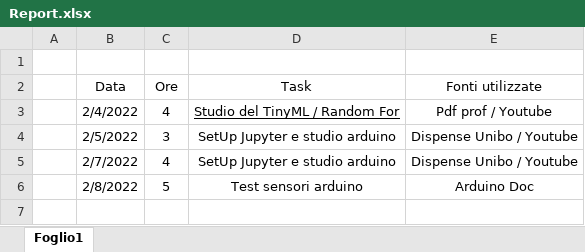
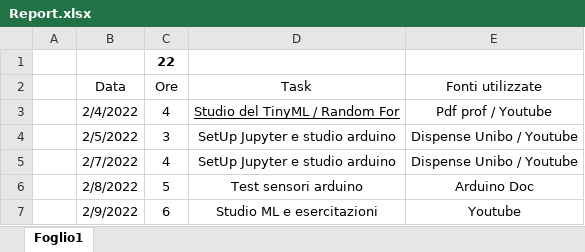
Before and after one commit to luigi-borriello00/Tiny-MachineLearning, an Excel workbook: Report.xlsx, sheet Foglio1, drawn as a sheet; values as stored, in another font and other column widths than the file's, no borders; table styles not drawn; the diff names each change by its address in the sheet, - before the commit and + after, or states it on an @@ line.

```diff
--- a/Report.xlsx (sheet Foglio1)
+++ b/Report.xlsx (sheet Foglio1)
-C1 (Ore): (empty)
+C1 (Ore): 22
+row 7:  | 2/9/2022 | 6 | Studio ML e esercitazioni | Youtube
```
Also changed, not shown: 5 other files.
